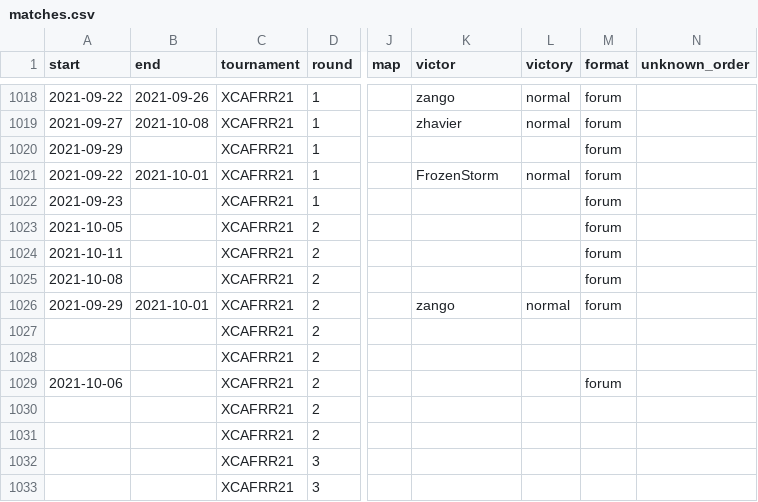
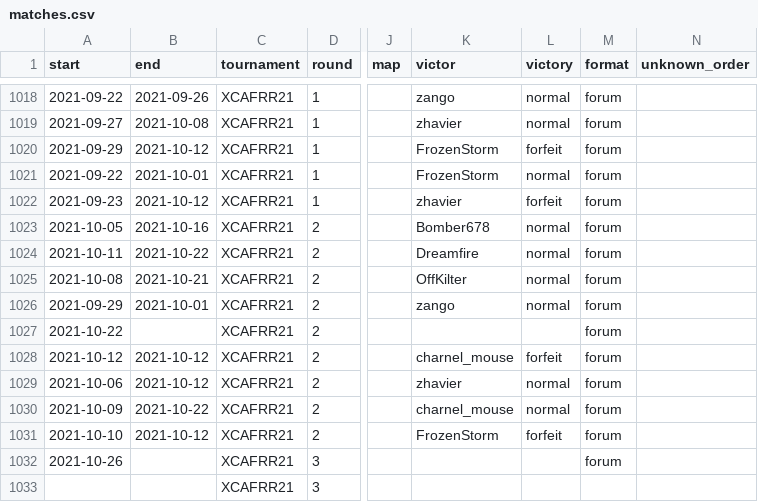
Before and after one commit to CharnelMouse/codexdata, a CSV file: data-raw/matches.csv, drawn as a sheet; only a part is shown, gaps mark what is left out; the diff covers the shown part only; the diff names each change by its address in the sheet, - before the commit and + after, or states it on an @@ line.

```diff
--- a/data-raw/matches.csv
+++ b/data-raw/matches.csv
-B1020 (end): (empty)
+B1020 (end): 2021-10-12
-K1020 (victor): (empty)
+K1020 (victor): FrozenStorm
-L1020 (victory): (empty)
+L1020 (victory): forfeit
-B1022 (end): (empty)
+B1022 (end): 2021-10-12
-K1022 (victor): (empty)
+K1022 (victor): zhavier
-L1022 (victory): (empty)
+L1022 (victory): forfeit
-B1023 (end): (empty)
+B1023 (end): 2021-10-16
-K1023 (victor): (empty)
+K1023 (victor): Bomber678
-L1023:L1025 (victory): (empty)
+L1023:L1025 (victory): normal
-B1024 (end): (empty)
+B1024 (end): 2021-10-22
-K1024 (victor): (empty)
+K1024 (victor): Dreamfire
-B1025 (end): (empty)
+B1025 (end): 2021-10-21
-K1025 (victor): (empty)
+K1025 (victor): OffKilter
-A1027 (start): (empty)
+A1027 (start): 2021-10-22
-M1027:M1028 (format): (empty)
+M1027:M1028 (format): forum
-A1028 (start): (empty)
+A1028 (start): 2021-10-12
-B1028:B1029 (end): (empty)
+B1028:B1029 (end): 2021-10-12
-K1028 (victor): (empty)
+K1028 (victor): charnel_mouse
-L1028 (victory): (empty)
+L1028 (victory): forfeit
-K1029 (victor): (empty)
+K1029 (victor): zhavier
-L1029:L1030 (victory): (empty)
+L1029:L1030 (victory): normal
-A1030 (start): (empty)
+A1030 (start): 2021-10-09
-B1030 (end): (empty)
+B1030 (end): 2021-10-22
-K1030 (victor): (empty)
+K1030 (victor): charnel_mouse
-M1030:M1032 (format): (empty)
+M1030:M1032 (format): forum
-A1031 (start): (empty)
+A1031 (start): 2021-10-10
-B1031 (end): (empty)
+B1031 (end): 2021-10-12
-K1031 (victor): (empty)
+K1031 (victor): FrozenStorm
-L1031 (victory): (empty)
+L1031 (victory): forfeit
-A1032 (start): (empty)
+A1032 (start): 2021-10-26
```
Also changed, not shown: 3 added rows and 29 edited cells elsewhere in this file, 1 other file.
